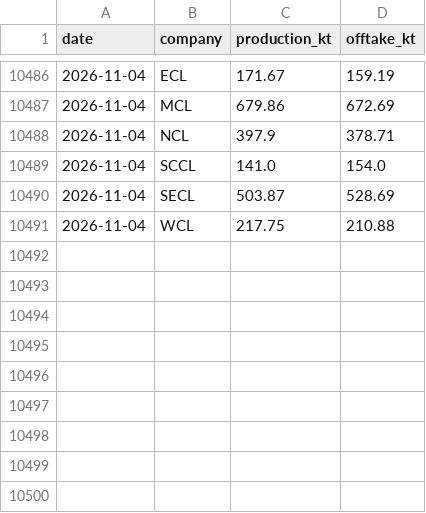
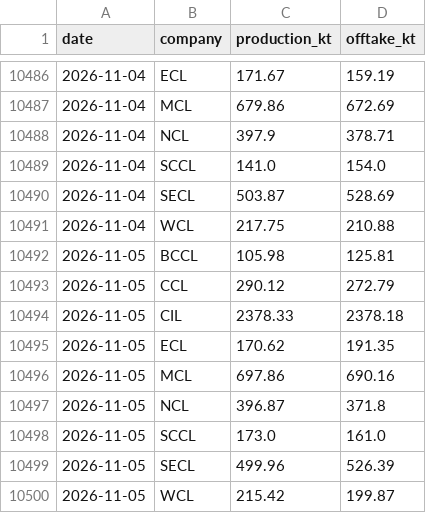
Before and after one commit to reclaimchennai/power-map-india, a CSV file: data/latest/coal_production_daily.csv, drawn as a sheet; only a part is shown, gaps mark what is left out.

```diff
--- a/data/latest/coal_production_daily.csv
+++ b/data/latest/coal_production_daily.csv
@@ -10491 +10491,10 @@ date,company,production_kt,offtake_kt
 2026-11-04,WCL,217.75,210.88
+2026-11-05,BCCL,105.98,125.81
+2026-11-05,CCL,290.12,272.79
+2026-11-05,CIL,2378.33,2378.18
+2026-11-05,ECL,170.62,191.35
+2026-11-05,MCL,697.86,690.16
+2026-11-05,NCL,396.87,371.8
+2026-11-05,SCCL,173.0,161.0
+2026-11-05,SECL,499.96,526.39
+2026-11-05,WCL,215.42,199.87
```
Also changed, not shown: data/latest/coal_rakes_daily.csv, data/latest/coal_stock_national_daily.csv, 2 other files.
